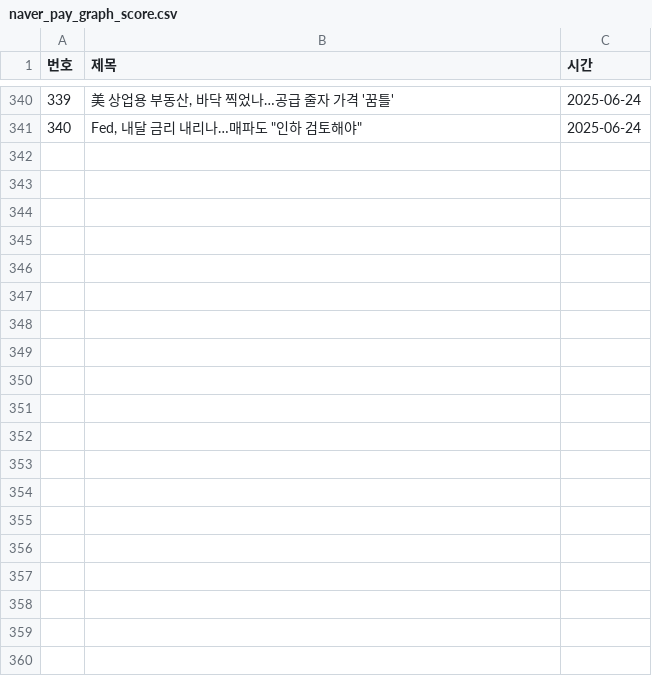
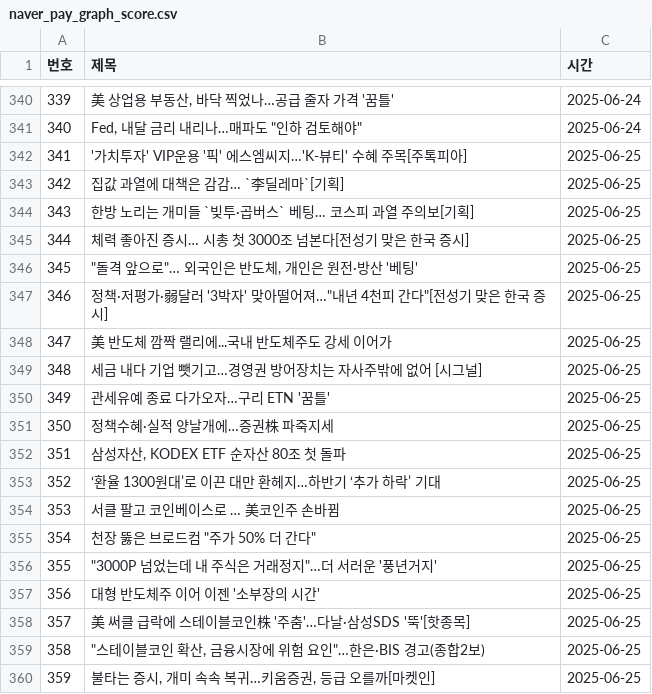
Before and after one commit to YMDarkness/Web_Crawling, a CSV file: naver_pay/naver_pay_graph_score.csv, drawn as a sheet; only a part is shown, gaps mark what is left out; the diff covers the shown part only; the diff names each change by its address in the sheet, - before the commit and + after, or states it on an @@ line.

Commit message:
증권 뉴스 데이터

```diff
--- a/naver_pay/naver_pay_graph_score.csv
+++ b/naver_pay/naver_pay_graph_score.csv
+row 342: 341 | '가치투자' VIP운용 '픽' 에스엠씨지…'K-뷰티' 수혜 주목[주톡피아] | 2025-06-25
+row 343: 342 | 집값 과열에 대책은 감감… `李딜레마`[기획] | 2025-06-25
+row 344: 343 | 한방 노리는 개미들 `빚투·곱버스` 베팅… 코스피 과열 주의보[기획] | 2025-06-25
+row 345: 344 | 체력 좋아진 증시… 시총 첫 3000조 넘본다[전성기 맞은 한국 증시] | 2025-06-25
+row 346: 345 | "돌격 앞으로"… 외국인은 반도체, 개인은 원전·방산 '베팅' | 2025-06-25
+row 347: 346 | 정책·저평가·弱달러 '3박자' 맞아떨어져…"내년 4천피 간다"[전성기 맞은 한국 증시] | 2025-06-25
+row 348: 347 | 美 반도체 깜짝 랠리에...국내 반도체주도 강세 이어가 | 2025-06-25
+row 349: 348 | 세금 내다 기업 뺏기고…경영권 방어장치는 자사주밖에 없어 [시그널] | 2025-06-25
+row 350: 349 | 관세유예 종료 다가오자…구리 ETN '꿈틀' | 2025-06-25
+row 351: 350 | 정책수혜·실적 양날개에…증권株 파죽지세 | 2025-06-25
+row 352: 351 | 삼성자산, KODEX ETF 순자산 80조 첫 돌파 | 2025-06-25
+row 353: 352 | ‘환율 1300원대’로 이끈 대만 환헤지…하반기 ‘추가 하락’ 기대 | 2025-06-25
+row 354: 353 | 서클 팔고 코인베이스로 … 美코인주 손바뀜 | 2025-06-25
+row 355: 354 | 천장 뚫은 브로드컴 "주가 50% 더 간다" | 2025-06-25
+row 356: 355 | "3000P 넘었는데 내 주식은 거래정지"…더 서러운 '풍년거지' | 2025-06-25
+row 357: 356 | 대형 반도체주 이어 이젠 '소부장의 시간' | 2025-06-25
+row 358: 357 | 美 써클 급락에 스테이블코인株 '주춤'…다날·삼성SDS '뚝'[핫종목] | 2025-06-25
+row 359: 358 | "스테이블코인 확산, 금융시장에 위험 요인"…한은·BIS 경고(종합2보) | 2025-06-25
+row 360: 359 | 불타는 증시, 개미 속속 복귀…키움증권, 등급 오를까[마켓인] | 2025-06-25
```
Also changed, not shown: 21 added rows elsewhere in this file.
